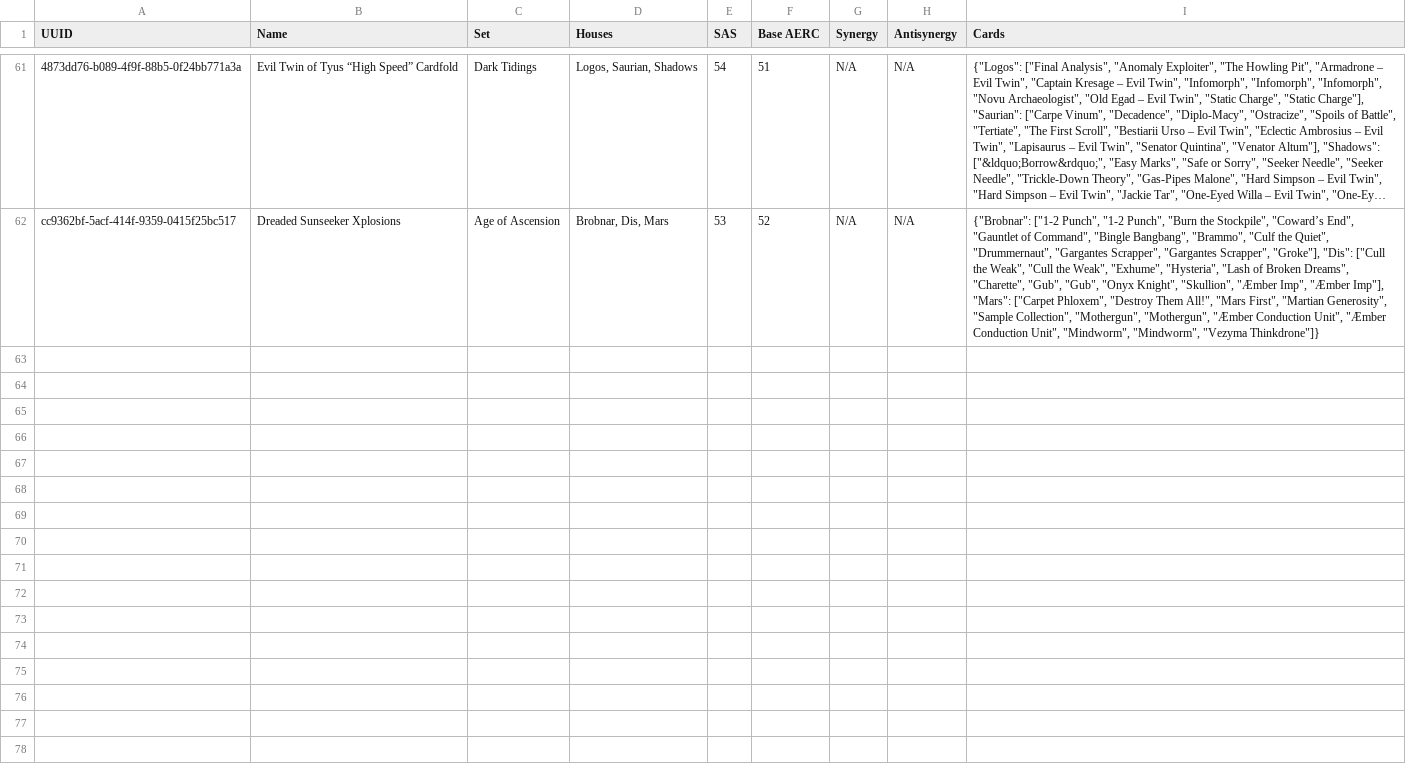
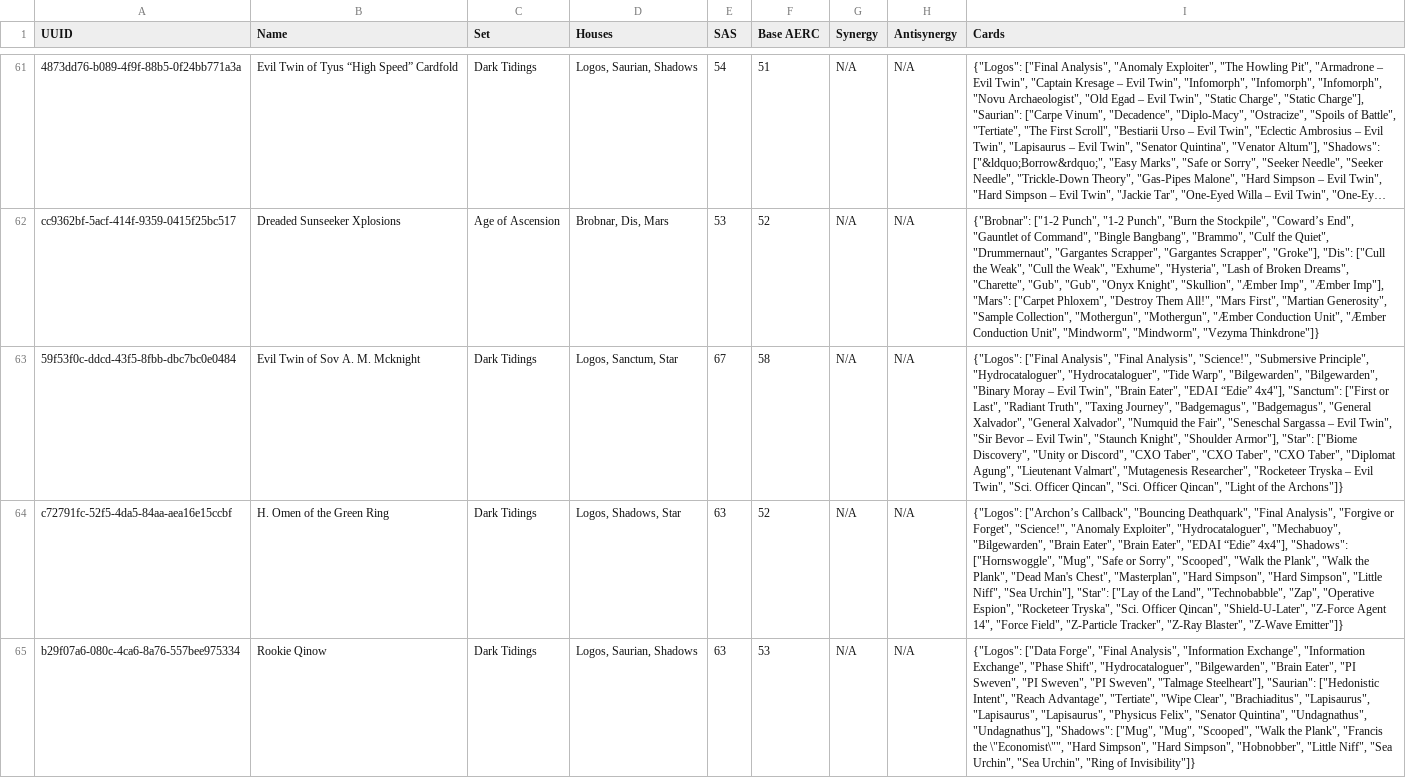
Before and after one commit to ThePottersHand/keyforge-errata, a CSV file: decks_data_fixed.csv, drawn as a sheet; only a part is shown, gaps mark what is left out; long unchanged cells end in …; the diff names each change by its address in the sheet, - before the commit and + after, or states it on an @@ line.

Commit message:
Update decks_data_fixed.csv

```diff
--- a/decks_data_fixed.csv
+++ b/decks_data_fixed.csv
+row 63: 59f53f0c-ddcd-43f5-8fbb-dbc7bc0e0484 | Evil Twin of Sov A. M. Mcknight | Dark Tidings | Logos, Sanctum, Star | 67 | 58 | N/A | N/A | {"Logos": ["Final Analysis", "Final Analysis", "Science!", "Submersive Principle", "Hydrocataloguer", "Hydrocataloguer", "Tide Warp", "Bilgewarden", "Bilgewarden", "Binary Moray – Evil Twin", "Brain Eater", "EDAI “Edie” 4x4"], "Sanctum": ["First or Last", "Radiant Truth", "Taxing Journey", "Badgemagus", "Badgemagus", "General Xalvador", "General Xalvador", "Numquid the Fair", "Seneschal Sargassa – Evil Twin", "Sir Bevor – Evil Twin", "Staunch Knight", "Shoulder Armor"], "Star": ["Biome Discovery", "Unity or Discord", "CXO Taber", "CXO Taber", "CXO Taber", "Diplomat Agung", "Lieutenant Valmart", "Mutagenesis Researcher", "Rocketeer Tryska – Evil Twin", "Sci. Officer Qincan", "Sci. Officer Qincan", "Light of the Archons"]}
+row 64: c72791fc-52f5-4da5-84aa-aea16e15ccbf | H. Omen of the Green Ring | Dark Tidings | Logos, Shadows, Star | 63 | 52 | N/A | N/A | {"Logos": ["Archon’s Callback", "Bouncing Deathquark", "Final Analysis", "Forgive or Forget", "Science!", "Anomaly Exploiter", "Hydrocataloguer", "Mechabuoy", "Bilgewarden", "Brain Eater", "Brain Eater", "EDAI “Edie” 4x4"], "Shadows": ["Hornswoggle", "Mug", "Safe or Sorry", "Scooped", "Walk the Plank", "Walk the Plank", "Dead Man's Chest", "Masterplan", "Hard Simpson", "Hard Simpson", "Little Niff", "Sea Urchin"], "Star": ["Lay of the Land", "Technobabble", "Zap", "Operative Espion", "Rocketeer Tryska", "Sci. Officer Qincan", "Shield-U-Later", "Z-Force Agent 14", "Force Field", "Z-Particle Tracker", "Z-Ray Blaster", "Z-Wave Emitter"]}
+row 65: b29f07a6-080c-4ca6-8a76-557bee975334 | Rookie Qinow | Dark Tidings | Logos, Saurian, Shadows | 63 | 53 | N/A | N/A | {"Logos": ["Data Forge", "Final Analysis", "Information Exchange", "Information Exchange", "Phase Shift", "Hydrocataloguer", "Bilgewarden", "Brain Eater", "PI Sweven", "PI Sweven", "PI Sweven", "Talmage Steelheart"], "Saurian": ["Hedonistic Intent", "Reach Advantage", "Tertiate", "Wipe Clear", "Brachiaditus", "Lapisaurus", "Lapisaurus", "Lapisaurus", "Physicus Felix", "Senator Quintina", "Undagnathus", "Undagnathus"], "Shadows": ["Mug", "Mug", "Scooped", "Walk the Plank", "Francis the \"Economist\"", "Hard Simpson", "Hard Simpson", "Hobnobber", "Little Niff", "Sea Urchin", "Sea Urchin", "Ring of Invisibility"]}
```
